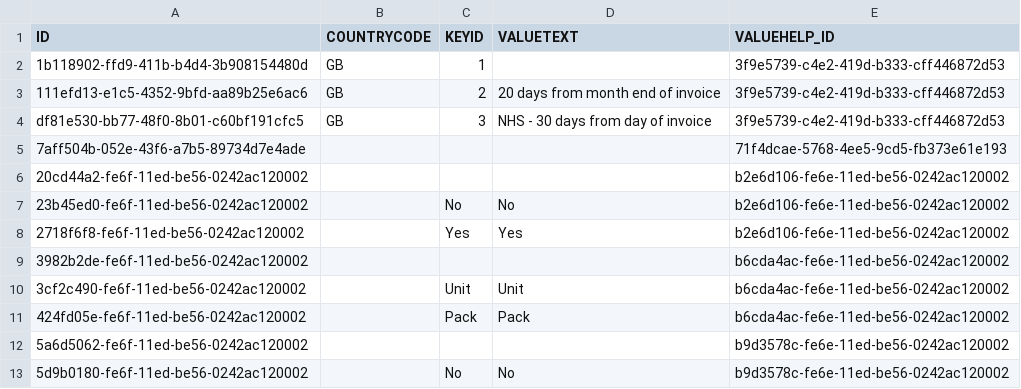
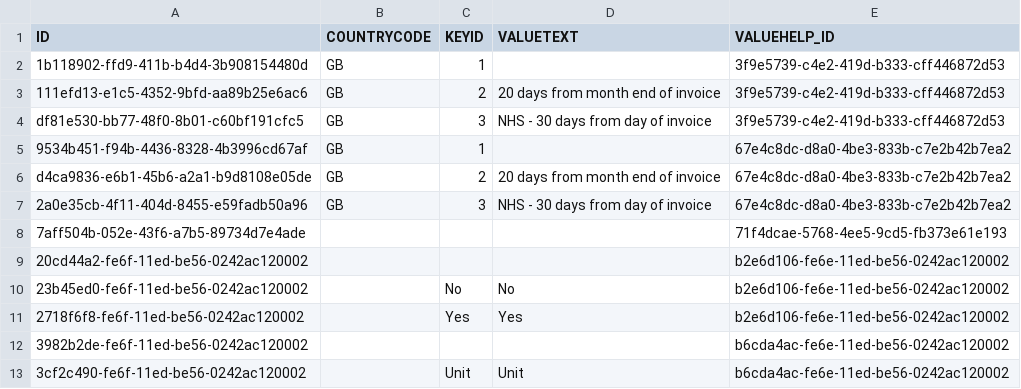
Before and after one commit to mandar-velankar/FAST_UI_TEMPLATES, a CSV file: db/data/com.bayer.SXTENDER.templates-StaticValue.csv, drawn as a sheet; only a part is shown; the shorter side is filled out with more unchanged rows; the diff names each change by its address in the sheet, - before the commit and + after, or states it on an @@ line.

```diff
--- a/db/data/com.bayer.SXTENDER.templates-StaticValue.csv
+++ b/db/data/com.bayer.SXTENDER.templates-StaticValue.csv
+row 5: 9534b451-f94b-4436-8328-4b3996cd67af | GB | 1 |  | 67e4c8dc-d8a0-4be3-833b-c7e2b42b7ea2
+row 6: d4ca9836-e6b1-45b6-a2a1-b9d8108e05de | GB | 2 | 20 days from month end of invoice | 67e4c8dc-d8a0-4be3-833b-c7e2b42b7ea2
+row 7: 2a0e35cb-4f11-404d-8455-e59fadb50a96 | GB | 3 | NHS - 30 days from day of invoice | 67e4c8dc-d8a0-4be3-833b-c7e2b42b7ea2
```
Also changed, not shown: db/data/com.bayer.SXTENDER.templates-Control.csv, db/data/com.bayer.SXTENDER.templates-Properties.csv, 1 other file.
